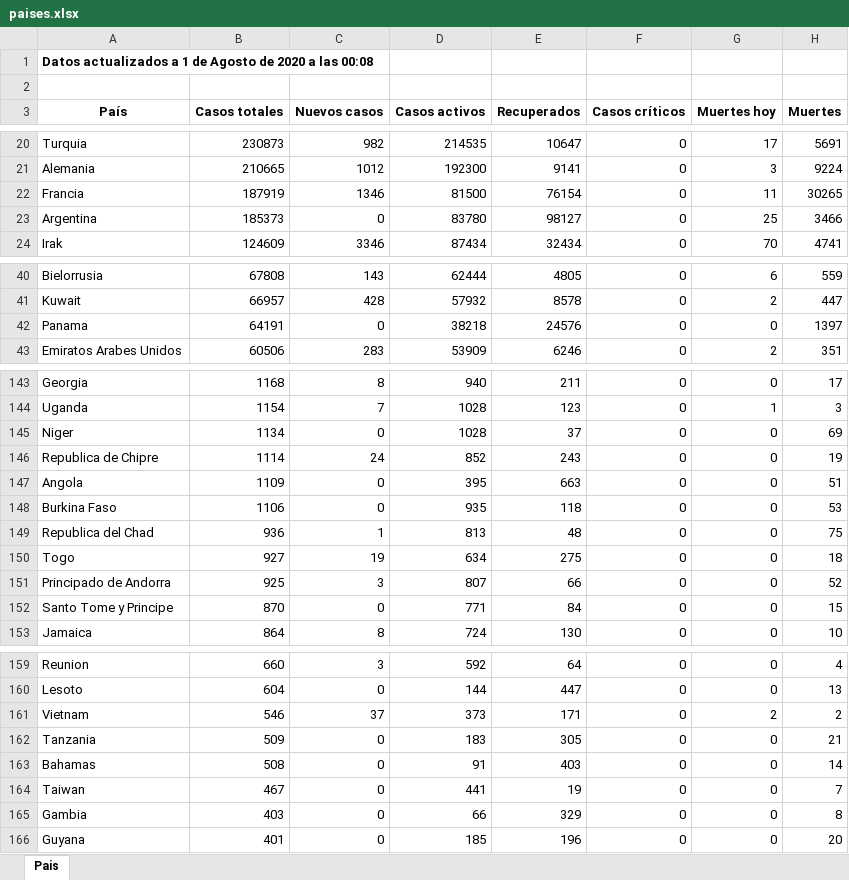
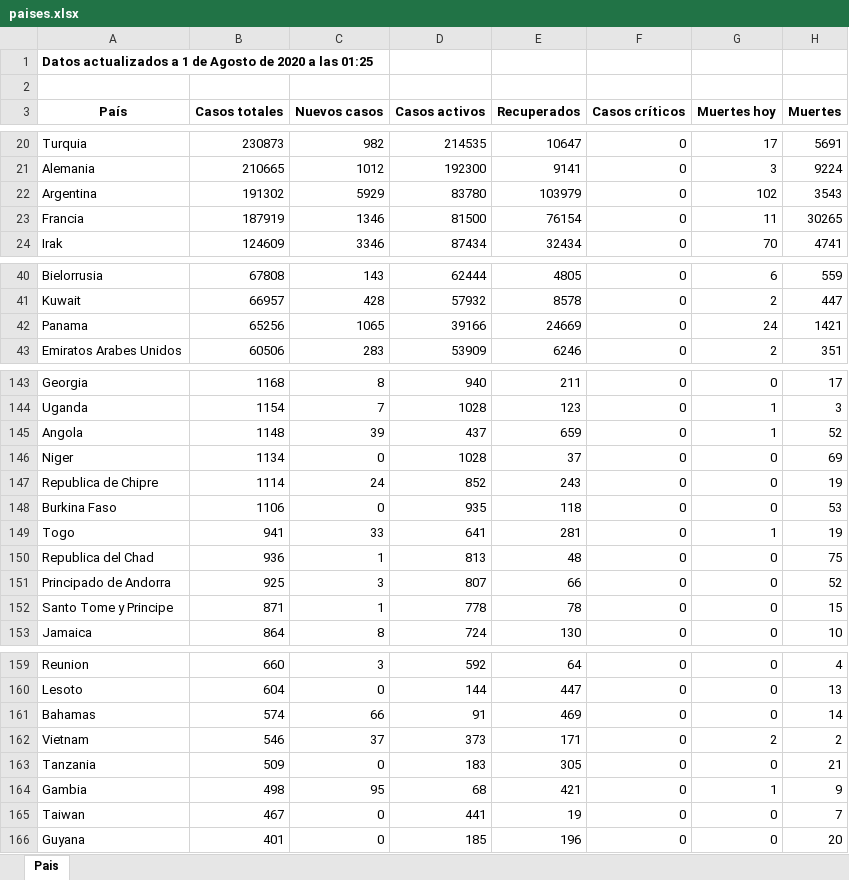
Before and after one commit to Dviejopomata/covid-19-data, an Excel workbook: paises.xlsx, sheet Pais, drawn as a sheet; only a part is shown, gaps mark what is left out; values as stored, in another font and other column widths than the file's, no borders; removed rows and columns are numbered as before the commit, all else as after; the diff covers the shown part only; the diff names each change by its address in the sheet, - before the commit and + after, or states it on an @@ line.

```diff
--- a/paises.xlsx (sheet Pais)
+++ b/paises.xlsx (sheet Pais)
-A1 (País): …a las 00:08
+A1 (País): …a las 01:25
+row 22: Argentina | 191302 | 5929 | 83780 | 103979 | 0 | 102 | 3543
-row 23: Argentina | 185373 | 0 | 83780 | 98127 | 0 | 25 | 3466
-B42 (Casos totales): 64191
+B42 (Casos totales): 65256
-C42 (Nuevos casos): 0
+C42 (Nuevos casos): 1065
-D42 (Casos activos): 38218
+D42 (Casos activos): 39166
-E42 (Recuperados): 24576
+E42 (Recuperados): 24669
-G42 (Muertes hoy): 0
+G42 (Muertes hoy): 24
-H42 (Muertes): 1397
+H42 (Muertes): 1421
+row 145: Angola | 1148 | 39 | 437 | 659 | 0 | 1 | 52
-row 147: Angola | 1109 | 0 | 395 | 663 | 0 | 0 | 51
+row 149: Togo | 941 | 33 | 641 | 281 | 0 | 1 | 19
-row 150: Togo | 927 | 19 | 634 | 275 | 0 | 0 | 18
-B152 (Casos totales): 870
+B152 (Casos totales): 871
-C152 (Nuevos casos): 0
+C152 (Nuevos casos): 1
-D152 (Casos activos): 771
+D152 (Casos activos): 778
-E152 (Recuperados): 84
+E152 (Recuperados): 78
+row 161: Bahamas | 574 | 66 | 91 | 469 | 0 | 0 | 14
-row 163: Bahamas | 508 | 0 | 91 | 403 | 0 | 0 | 14
+row 164: Gambia | 498 | 95 | 68 | 421 | 0 | 1 | 9
-row 165: Gambia | 403 | 0 | 66 | 329 | 0 | 0 | 8
```
Also changed, not shown: 1 added row, 1 removed row and 63 edited cells elsewhere in this sheet, provincias_spain.xlsx, 3 other files.
